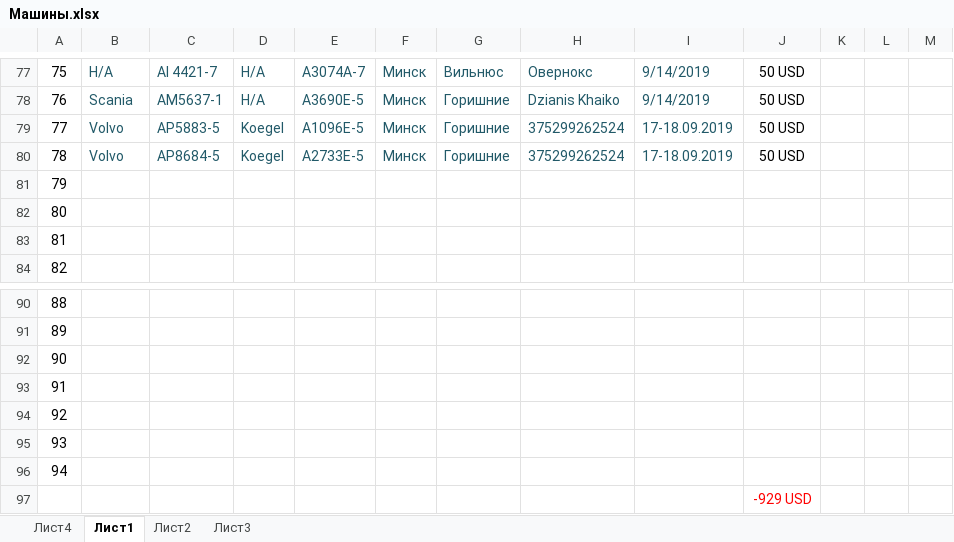
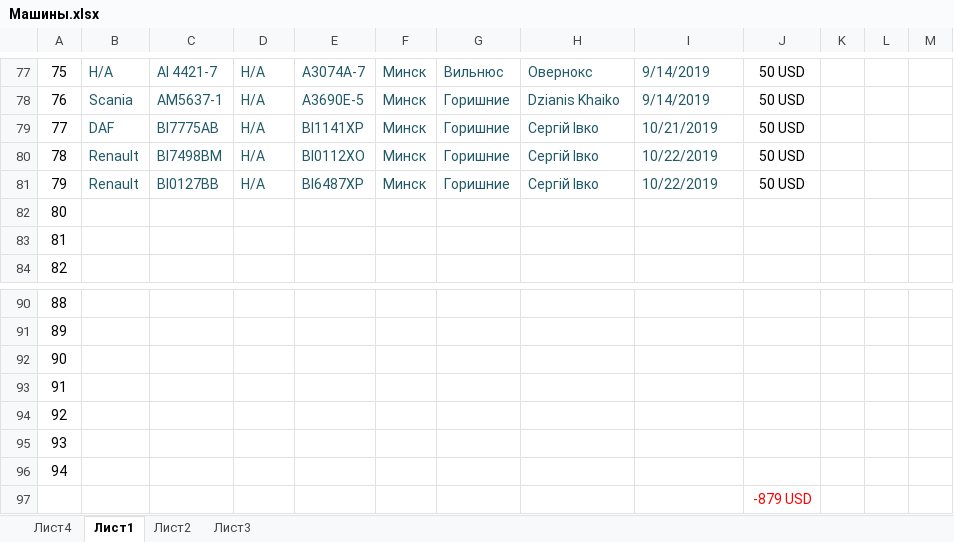
Before and after one commit to rutraq/Logistic, an Excel workbook: Машины.xlsx, sheet Лист1, drawn as a sheet; only a part is shown, gaps mark what is left out; values as stored, in another font and other column widths than the file's, no borders; the diff names each change by its address in the sheet, - before the commit and + after, or states it on an @@ line.

```diff
--- a/Машины.xlsx (sheet Лист1)
+++ b/Машины.xlsx (sheet Лист1)
-B79: Volvo
+B79: DAF
-C79: AP5883-5
+C79: ВІ7775АВ
-D79:D80: Koegel
+D79:D80: Н/А
-E79: A1096E-5
+E79: ВІ1141ХР
-H79:H80: 375299262524
+H79:H80: Сергій Івко
-I79: 17-18.09.2019
+I79: 10/21/2019
-B80: Volvo
+B80: Renault
-C80: AP8684-5
+C80: ВІ7498ВМ
-E80: A2733E-5
+E80: ВІ0112ХО
-I80: 17-18.09.2019
+I80: 10/22/2019
-B81: (empty)
+B81: Renault
-C81: (empty)
+C81: ВІ0127ВВ
-D81: (empty)
+D81: Н/А
-E81: (empty)
+E81: ВІ6487ХР
-F81: (empty)
+F81: Минск
-G81: (empty)
+G81: Горишние
-H81: (empty)
+H81: Сергій Івко
-I81: (empty)
+I81: 10/22/2019
-J81: (empty)
+J81: 50 USD
-J97: -929 USD
+J97: -879 USD
```
Also changed, not shown: 4 other files.
